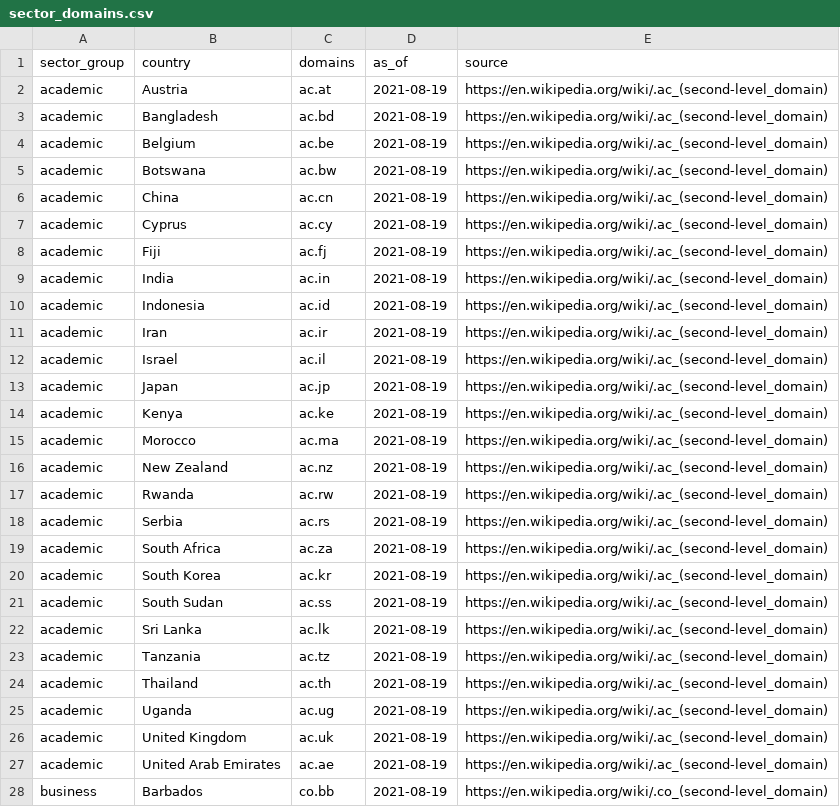
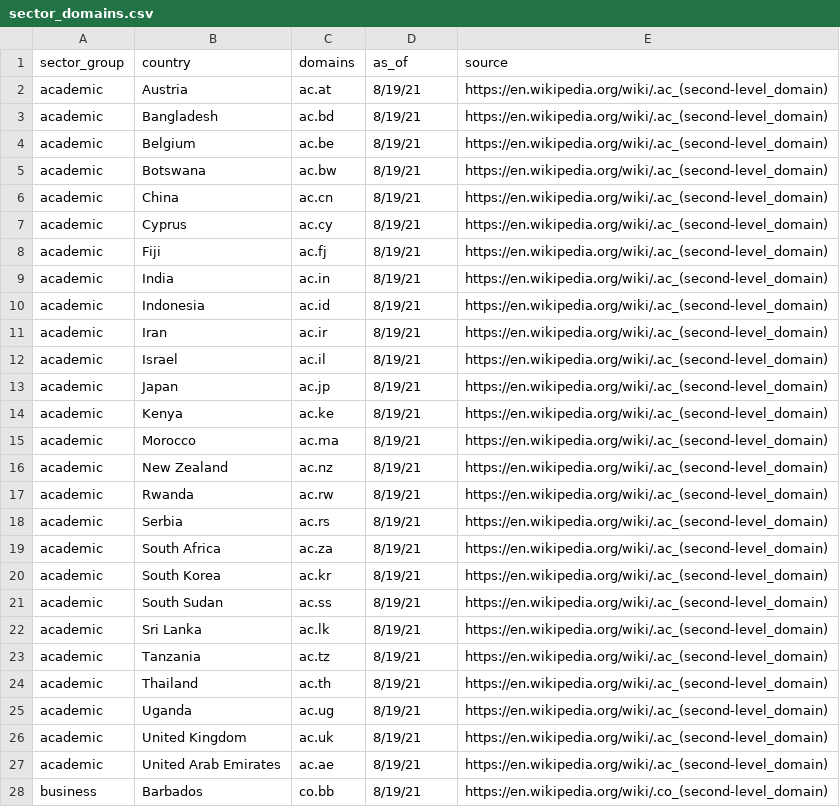
Before and after one commit to brandonleekramer/tidyorgs, a CSV file: data-raw/sector_domains.csv, drawn as a sheet; only a part is shown; the diff covers the shown part only.

```diff
--- a/data-raw/sector_domains.csv
+++ b/data-raw/sector_domains.csv
@@ -1,28 +1,28 @@
 sector_group,country,domains,as_of,source
-academic,Austria,ac.at,2021-08-19,https://en.wikipedia.org/wiki/.ac_(second-level_domain)
-academic,Bangladesh,ac.bd,2021-08-19,https://en.wikipedia.org/wiki/.ac_(second-level_domain)
-academic,Belgium,ac.be,2021-08-19,https://en.wikipedia.org/wiki/.ac_(second-level_domain)
-academic,Botswana,ac.bw,2021-08-19,https://en.wikipedia.org/wiki/.ac_(second-level_domain)
-academic,China,ac.cn,2021-08-19,https://en.wikipedia.org/wiki/.ac_(second-level_domain)
-academic,Cyprus,ac.cy,2021-08-19,https://en.wikipedia.org/wiki/.ac_(second-level_domain)
-academic,Fiji,ac.fj,2021-08-19,https://en.wikipedia.org/wiki/.ac_(second-level_domain)
-academic,India,ac.in,2021-08-19,https://en.wikipedia.org/wiki/.ac_(second-level_domain)
-academic,Indonesia,ac.id,2021-08-19,https://en.wikipedia.org/wiki/.ac_(second-level_domain)
-academic,Iran,ac.ir,2021-08-19,https://en.wikipedia.org/wiki/.ac_(second-level_domain)
-academic,Israel,ac.il,2021-08-19,https://en.wikipedia.org/wiki/.ac_(second-level_domain)
-academic,Japan,ac.jp,2021-08-19,https://en.wikipedia.org/wiki/.ac_(second-level_domain)
-academic,Kenya,ac.ke,2021-08-19,https://en.wikipedia.org/wiki/.ac_(second-level_domain)
-academic,Morocco,ac.ma,2021-08-19,https://en.wikipedia.org/wiki/.ac_(second-level_domain)
-academic,New Zealand,ac.nz,2021-08-19,https://en.wikipedia.org/wiki/.ac_(second-level_domain)
-academic,Rwanda,ac.rw,2021-08-19,https://en.wikipedia.org/wiki/.ac_(second-level_domain)
-academic,Serbia,ac.rs,2021-08-19,https://en.wikipedia.org/wiki/.ac_(second-level_domain)
-academic,South Africa,ac.za,2021-08-19,https://en.wikipedia.org/wiki/.ac_(second-level_domain)
-academic,South Korea,ac.kr,2021-08-19,https://en.wikipedia.org/wiki/.ac_(second-level_domain)
-academic,South Sudan,ac.ss,2021-08-19,https://en.wikipedia.org/wiki/.ac_(second-level_domain)
-academic,Sri Lanka,ac.lk,2021-08-19,https://en.wikipedia.org/wiki/.ac_(second-level_domain)
-academic,Tanzania,ac.tz,2021-08-19,https://en.wikipedia.org/wiki/.ac_(second-level_domain)
-academic,Thailand,ac.th,2021-08-19,https://en.wikipedia.org/wiki/.ac_(second-level_domain)
-academic,Uganda,ac.ug,2021-08-19,https://en.wikipedia.org/wiki/.ac_(second-level_domain)
-academic,United Kingdom,ac.uk,2021-08-19,https://en.wikipedia.org/wiki/.ac_(second-level_domain)
-academic,United Arab Emirates,ac.ae,2021-08-19,https://en.wikipedia.org/wiki/.ac_(second-level_domain)
-business,Barbados,co.bb,2021-08-19,https://en.wikipedia.org/wiki/.co_(second-level_domain)
+academic,Austria,ac.at,8/19/21,https://en.wikipedia.org/wiki/.ac_(second-level_domain)
+academic,Bangladesh,ac.bd,8/19/21,https://en.wikipedia.org/wiki/.ac_(second-level_domain)
+academic,Belgium,ac.be,8/19/21,https://en.wikipedia.org/wiki/.ac_(second-level_domain)
+academic,Botswana,ac.bw,8/19/21,https://en.wikipedia.org/wiki/.ac_(second-level_domain)
+academic,China,ac.cn,8/19/21,https://en.wikipedia.org/wiki/.ac_(second-level_domain)
+academic,Cyprus,ac.cy,8/19/21,https://en.wikipedia.org/wiki/.ac_(second-level_domain)
+academic,Fiji,ac.fj,8/19/21,https://en.wikipedia.org/wiki/.ac_(second-level_domain)
+academic,India,ac.in,8/19/21,https://en.wikipedia.org/wiki/.ac_(second-level_domain)
+academic,Indonesia,ac.id,8/19/21,https://en.wikipedia.org/wiki/.ac_(second-level_domain)
+academic,Iran,ac.ir,8/19/21,https://en.wikipedia.org/wiki/.ac_(second-level_domain)
+academic,Israel,ac.il,8/19/21,https://en.wikipedia.org/wiki/.ac_(second-level_domain)
+academic,Japan,ac.jp,8/19/21,https://en.wikipedia.org/wiki/.ac_(second-level_domain)
+academic,Kenya,ac.ke,8/19/21,https://en.wikipedia.org/wiki/.ac_(second-level_domain)
+academic,Morocco,ac.ma,8/19/21,https://en.wikipedia.org/wiki/.ac_(second-level_domain)
+academic,New Zealand,ac.nz,8/19/21,https://en.wikipedia.org/wiki/.ac_(second-level_domain)
+academic,Rwanda,ac.rw,8/19/21,https://en.wikipedia.org/wiki/.ac_(second-level_domain)
+academic,Serbia,ac.rs,8/19/21,https://en.wikipedia.org/wiki/.ac_(second-level_domain)
+academic,South Africa,ac.za,8/19/21,https://en.wikipedia.org/wiki/.ac_(second-level_domain)
+academic,South Korea,ac.kr,8/19/21,https://en.wikipedia.org/wiki/.ac_(second-level_domain)
+academic,South Sudan,ac.ss,8/19/21,https://en.wikipedia.org/wiki/.ac_(second-level_domain)
+academic,Sri Lanka,ac.lk,8/19/21,https://en.wikipedia.org/wiki/.ac_(second-level_domain)
+academic,Tanzania,ac.tz,8/19/21,https://en.wikipedia.org/wiki/.ac_(second-level_domain)
+academic,Thailand,ac.th,8/19/21,https://en.wikipedia.org/wiki/.ac_(second-level_domain)
+academic,Uganda,ac.ug,8/19/21,https://en.wikipedia.org/wiki/.ac_(second-level_domain)
+academic,United Kingdom,ac.uk,8/19/21,https://en.wikipedia.org/wiki/.ac_(second-level_domain)
+academic,United Arab Emirates,ac.ae,8/19/21,https://en.wikipedia.org/wiki/.ac_(second-level_domain)
+business,Barbados,co.bb,8/19/21,https://en.wikipedia.org/wiki/.co_(second-level_domain)
```
Also changed, not shown: 1 added row and 18 edited cells elsewhere in this file, 12 other files.
